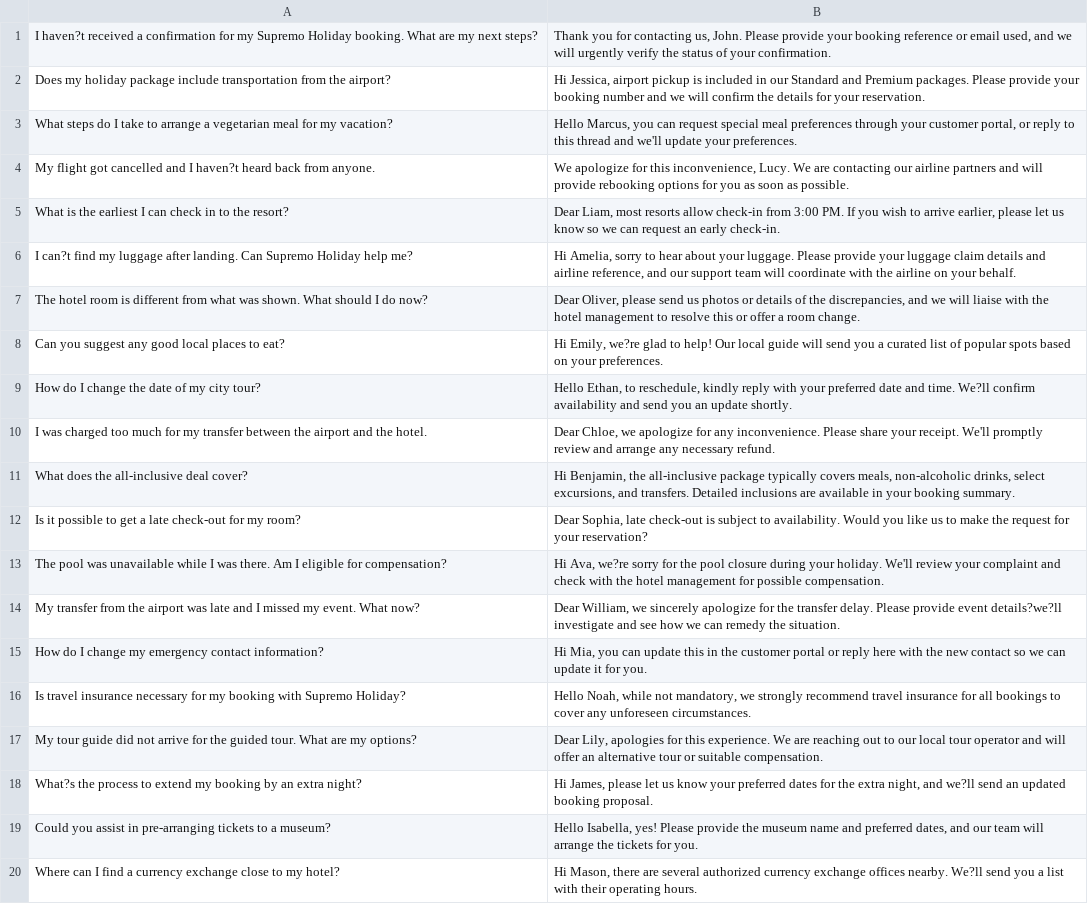
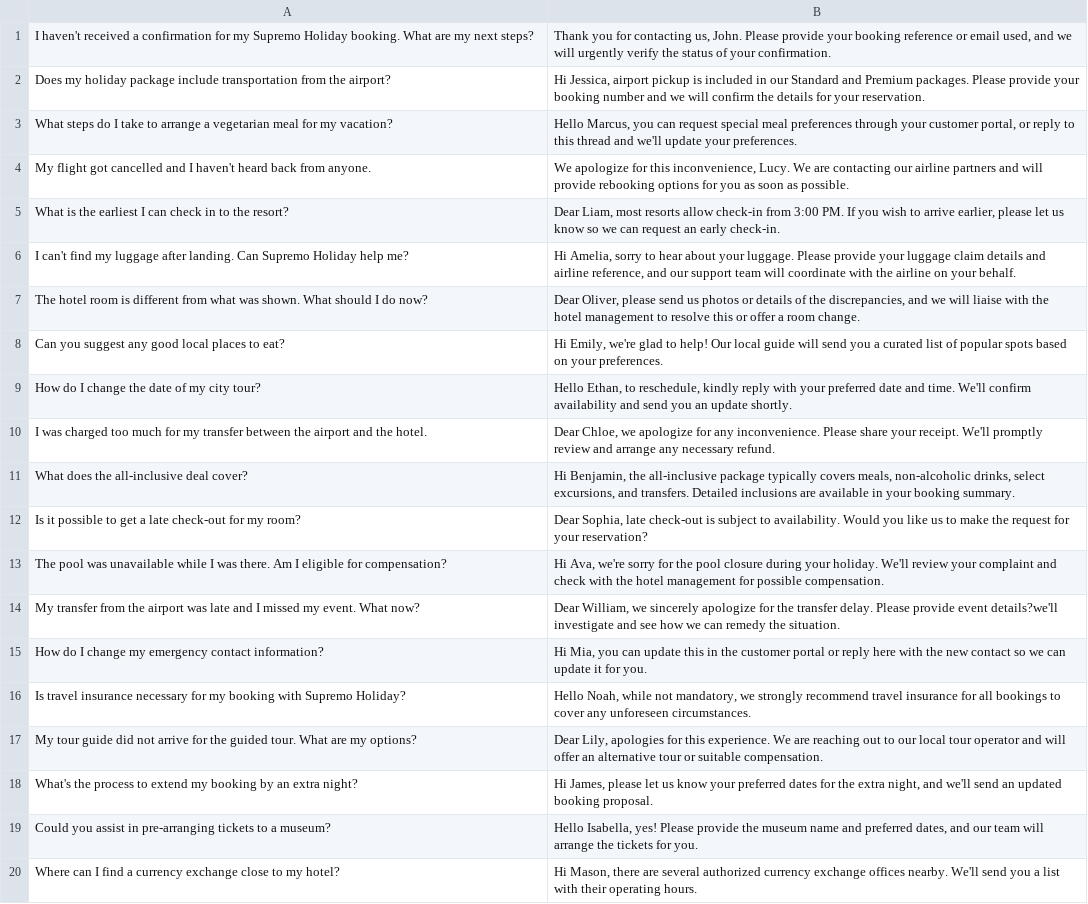
Before and after one commit to mgueury/oci-genai-agent-ext, a CSV file: starter/src/db/ai_eval_question_answer.csv, drawn as a sheet.

```diff
--- a/starter/src/db/ai_eval_question_answer.csv
+++ b/starter/src/db/ai_eval_question_answer.csv
@@ -1,10 +1,10 @@
-"I haven?t received a confirmation for my Supremo Holiday booking. What are my next steps?","Thank you for contacting us, John. Please provide your booking reference or email used, and we will urgently verify the status of your confirmation."
+"I haven't received a confirmation for my Supremo Holiday booking. What are my next steps?","Thank you for contacting us, John. Please provide your booking reference or email used, and we will urgently verify the status of your confirmation."
 "Does my holiday package include transportation from the airport?","Hi Jessica, airport pickup is included in our Standard and Premium packages. Please provide your booking number and we will confirm the details for your reservation."
 "What steps do I take to arrange a vegetarian meal for my vacation?","Hello Marcus, you can request special meal preferences through your customer portal, or reply to this thread and we'll update your preferences."
-"My flight got cancelled and I haven?t heard back from anyone.","We apologize for this inconvenience, Lucy. We are contacting our airline partners and will provide rebooking options for you as soon as possible."
+"My flight got cancelled and I haven't heard back from anyone.","We apologize for this inconvenience, Lucy. We are contacting our airline partners and will provide rebooking options for you as soon as possible."
 "What is the earliest I can check in to the resort?","Dear Liam, most resorts allow check-in from 3:00 PM. If you wish to arrive earlier, please let us know so we can request an early check-in."
-"I can?t find my luggage after landing. Can Supremo Holiday help me?","Hi Amelia, sorry to hear about your luggage. Please provide your luggage claim details and airline reference, and our support team will coordinate with the airline on your behalf."
+"I can't find my luggage after landing. Can Supremo Holiday help me?","Hi Amelia, sorry to hear about your luggage. Please provide your luggage claim details and airline reference, and our support team will coordinate with the airline on your behalf."
 "The hotel room is different from what was shown. What should I do now?","Dear Oliver, please send us photos or details of the discrepancies, and we will liaise with the hotel management to resolve this or offer a room change."
-"Can you suggest any good local places to eat?","Hi Emily, we?re glad to help! Our local guide will send you a curated list of popular spots based on your preferences."
-"How do I change the date of my city tour?","Hello Ethan, to reschedule, kindly reply with your preferred date and time. We?ll confirm availability and send you an update shortly."
+"Can you suggest any good local places to eat?","Hi Emily, we're glad to help! Our local guide will send you a curated list of popular spots based on your preferences."
+"How do I change the date of my city tour?","Hello Ethan, to reschedule, kindly reply with your preferred date and time. We'll confirm availability and send you an update shortly."
 "I was charged too much for my transfer between the airport and the hotel.","Dear Chloe, we apologize for any inconvenience. Please share your receipt. We'll promptly review and arrange any necessary refund."
@@ -12,4 +12,4 @@
 "Is it possible to get a late check-out for my room?","Dear Sophia, late check-out is subject to availability. Would you like us to make the request for your reservation?"
-"The pool was unavailable while I was there. Am I eligible for compensation?","Hi Ava, we?re sorry for the pool closure during your holiday. We'll review your complaint and check with the hotel management for possible compensation."
-"My transfer from the airport was late and I missed my event. What now?","Dear William, we sincerely apologize for the transfer delay. Please provide event details?we?ll investigate and see how we can remedy the situation."
+"The pool was unavailable while I was there. Am I eligible for compensation?","Hi Ava, we're sorry for the pool closure during your holiday. We'll review your complaint and check with the hotel management for possible compensation."
+"My transfer from the airport was late and I missed my event. What now?","Dear William, we sincerely apologize for the transfer delay. Please provide event details?we'll investigate and see how we can remedy the situation."
 "How do I change my emergency contact information?","Hi Mia, you can update this in the customer portal or reply here with the new contact so we can update it for you."
@@ -17,4 +17,4 @@
 "My tour guide did not arrive for the guided tour. What are my options?","Dear Lily, apologies for this experience. We are reaching out to our local tour operator and will offer an alternative tour or suitable compensation."
-"What?s the process to extend my booking by an extra night?","Hi James, please let us know your preferred dates for the extra night, and we?ll send an updated booking proposal."
+"What's the process to extend my booking by an extra night?","Hi James, please let us know your preferred dates for the extra night, and we'll send an updated booking proposal."
 "Could you assist in pre-arranging tickets to a museum?","Hello Isabella, yes! Please provide the museum name and preferred dates, and our team will arrange the tickets for you."
-"Where can I find a currency exchange close to my hotel?","Hi Mason, there are several authorized currency exchange offices nearby. We?ll send you a list with their operating hours."
+"Where can I find a currency exchange close to my hotel?","Hi Mason, there are several authorized currency exchange offices nearby. We'll send you a list with their operating hours."
```
Also changed, not shown: starter/src/db/support_sr.csv, 11 other files.
